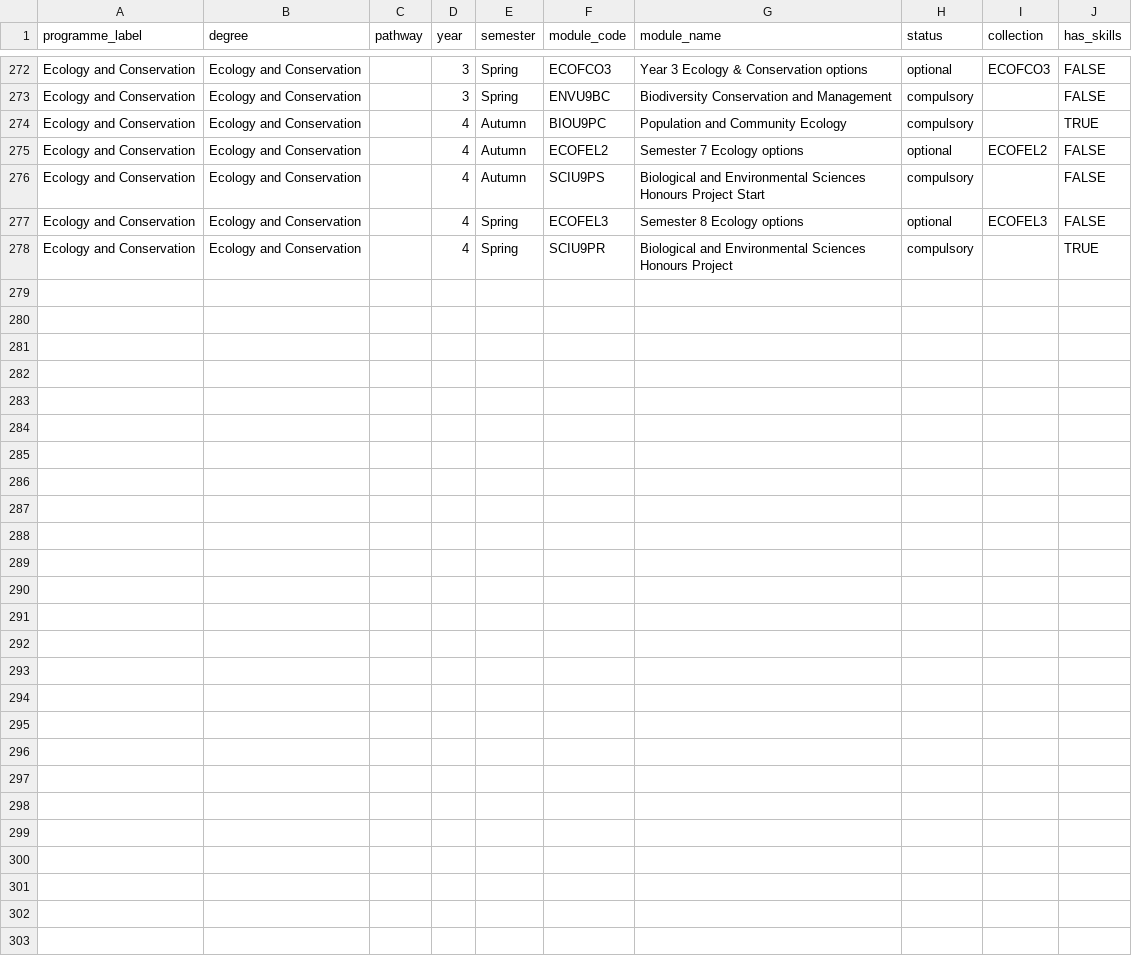
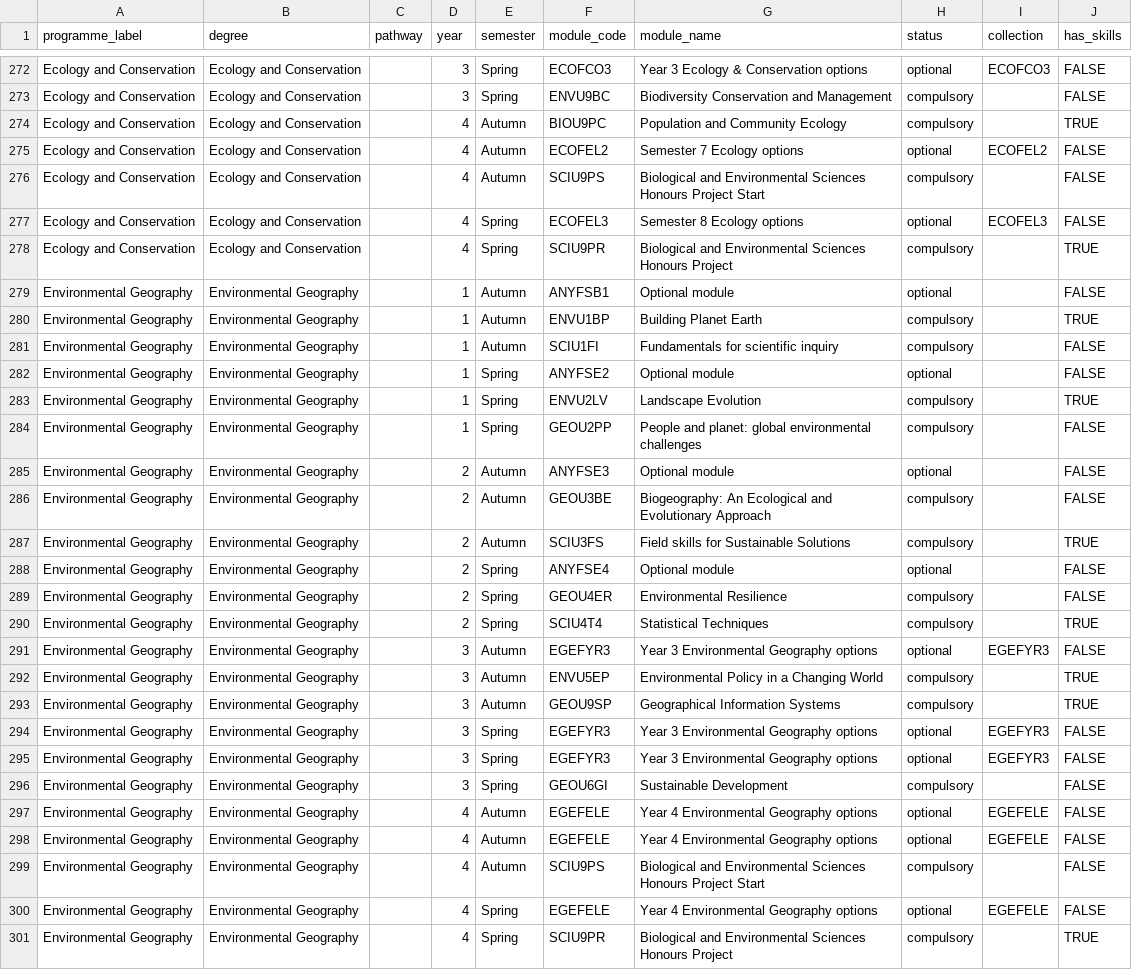
Before and after one commit to bradduthie/skills, a CSV file: data/programmes.csv, drawn as a sheet; only a part is shown, gaps mark what is left out; the diff names each change by its address in the sheet, - before the commit and + after, or states it on an @@ line.

Commit message:
Work through the environmental geography

```diff
--- a/data/programmes.csv
+++ b/data/programmes.csv
+row 279: Environmental Geography | Environmental Geography |  | 1 | Autumn | ANYFSB1 | Optional module | optional |  | FALSE
+row 280: Environmental Geography | Environmental Geography |  | 1 | Autumn | ENVU1BP | Building Planet Earth | compulsory |  | TRUE
+row 281: Environmental Geography | Environmental Geography |  | 1 | Autumn | SCIU1FI | Fundamentals for scientific inquiry | compulsory |  | FALSE
+row 282: Environmental Geography | Environmental Geography |  | 1 | Spring | ANYFSE2 | Optional module | optional |  | FALSE
+row 283: Environmental Geography | Environmental Geography |  | 1 | Spring | ENVU2LV | Landscape Evolution | compulsory |  | TRUE
+row 284: Environmental Geography | Environmental Geography |  | 1 | Spring | GEOU2PP | People and planet: global environmental challenges | compulsory |  | FALSE
+row 285: Environmental Geography | Environmental Geography |  | 2 | Autumn | ANYFSE3 | Optional module | optional |  | FALSE
+row 286: Environmental Geography | Environmental Geography |  | 2 | Autumn | GEOU3BE | Biogeography: An Ecological and Evolutionary Approach | compulsory |  | FALSE
+row 287: Environmental Geography | Environmental Geography |  | 2 | Autumn | SCIU3FS | Field skills for Sustainable Solutions | compulsory |  | TRUE
+row 288: Environmental Geography | Environmental Geography |  | 2 | Spring | ANYFSE4 | Optional module | optional |  | FALSE
+row 289: Environmental Geography | Environmental Geography |  | 2 | Spring | GEOU4ER | Environmental Resilience | compulsory |  | FALSE
+row 290: Environmental Geography | Environmental Geography |  | 2 | Spring | SCIU4T4 | Statistical Techniques | compulsory |  | TRUE
+row 291: Environmental Geography | Environmental Geography |  | 3 | Autumn | EGEFYR3 | Year 3 Environmental Geography options | optional | EGEFYR3 | FALSE
+row 292: Environmental Geography | Environmental Geography |  | 3 | Autumn | ENVU5EP | Environmental Policy in a Changing World | compulsory |  | TRUE
+row 293: Environmental Geography | Environmental Geography |  | 3 | Autumn | GEOU9SP | Geographical Information Systems | compulsory |  | TRUE
+row 294: Environmental Geography | Environmental Geography |  | 3 | Spring | EGEFYR3 | Year 3 Environmental Geography options | optional | EGEFYR3 | FALSE
+row 295: Environmental Geography | Environmental Geography |  | 3 | Spring | EGEFYR3 | Year 3 Environmental Geography options | optional | EGEFYR3 | FALSE
+row 296: Environmental Geography | Environmental Geography |  | 3 | Spring | GEOU6GI | Sustainable Development | compulsory |  | FALSE
+row 297: Environmental Geography | Environmental Geography |  | 4 | Autumn | EGEFELE | Year 4 Environmental Geography options | optional | EGEFELE | FALSE
+row 298: Environmental Geography | Environmental Geography |  | 4 | Autumn | EGEFELE | Year 4 Environmental Geography options | optional | EGEFELE | FALSE
+row 299: Environmental Geography | Environmental Geography |  | 4 | Autumn | SCIU9PS | Biological and Environmental Sciences Honours Project Start | compulsory |  | FALSE
+row 300: Environmental Geography | Environmental Geography |  | 4 | Spring | EGEFELE | Year 4 Environmental Geography options | optional | EGEFELE | FALSE
+row 301: Environmental Geography | Environmental Geography |  | 4 | Spring | SCIU9PR | Biological and Environmental Sciences Honours Project | compulsory |  | TRUE
```
Also changed, not shown: data/collections.csv, 4 other files.
